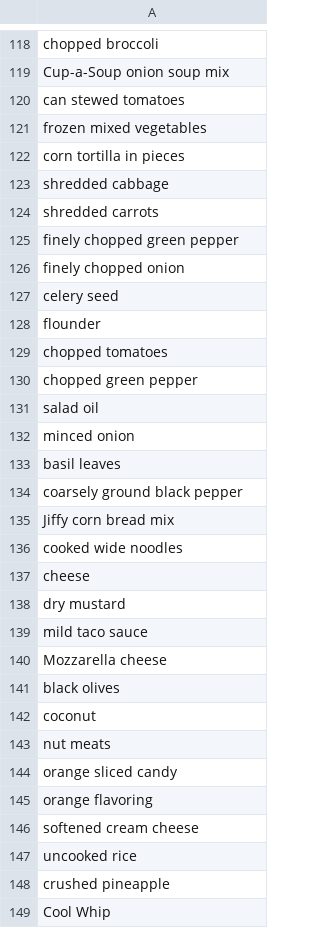
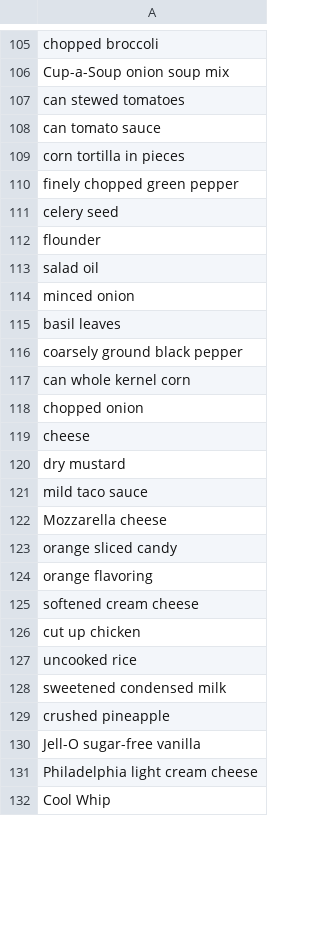
Before and after one commit to jaredbothwell/FeedMeDB, a CSV file: Database/DataSets/ingredientList.csv, drawn as a sheet; only a part is shown, gaps mark what is left out; the diff covers the shown part only.

```diff
--- a/Database/DataSets/ingredientList.csv
+++ b/Database/DataSets/ingredientList.csv
@@ -120,12 +107,7 @@ Cup-a-Soup onion soup mix
 can stewed tomatoes
-frozen mixed vegetables
+can tomato sauce
 corn tortilla in pieces
-shredded cabbage
-shredded carrots
 finely chopped green pepper
-finely chopped onion
 celery seed
 flounder
-chopped tomatoes
-chopped green pepper
 salad oil
@@ -134,4 +116,4 @@ basil leaves
 coarsely ground black pepper
-Jiffy corn bread mix
-cooked wide noodles
+can whole kernel corn
+chopped onion
 cheese
@@ -140,5 +122,2 @@ mild taco sauce
 Mozzarella cheese
-black olives
-coconut
-nut meats
 orange sliced candy
@@ -146,4 +125,8 @@ orange flavoring
 softened cream cheese
+cut up chicken
 uncooked rice
+sweetened condensed milk
 crushed pineapple
+Jell-O sugar-free vanilla
+Philadelphia light cream cheese
 Cool Whip
```
Also changed, not shown: 43 added rows, 67 removed rows, 28 moved rows and 35 edited cells elsewhere in this file, 1 other file.
